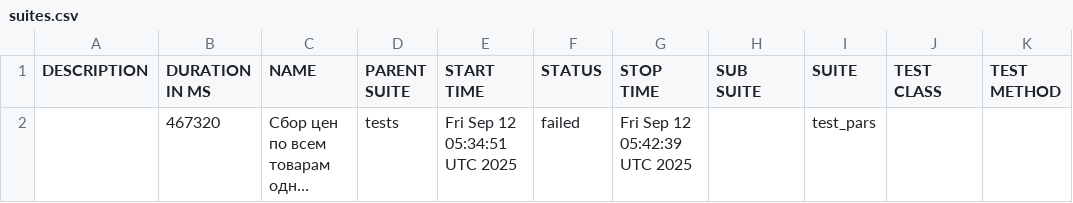
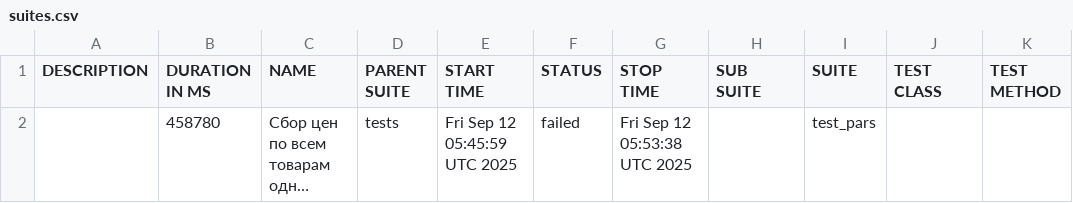
Before and after one commit to garagetools-garwin/pars_tests_UI, a CSV file: 90/data/suites.csv, drawn as a sheet; long unchanged cells end in …; the diff names each change by its address in the sheet, - before the commit and + after, or states it on an @@ line.

```diff
--- a/90/data/suites.csv
+++ b/90/data/suites.csv
-B2 (DURATION IN MS): 467320
+B2 (DURATION IN MS): 458780
-E2 (START TIME): Fri Sep 12 05:34:51 UTC 2025
+E2 (START TIME): Fri Sep 12 05:45:59 UTC 2025
-G2 (STOP TIME): Fri Sep 12 05:42:39 UTC 2025
+G2 (STOP TIME): Fri Sep 12 05:53:38 UTC 2025
```
Also changed, not shown: 30 other files.
